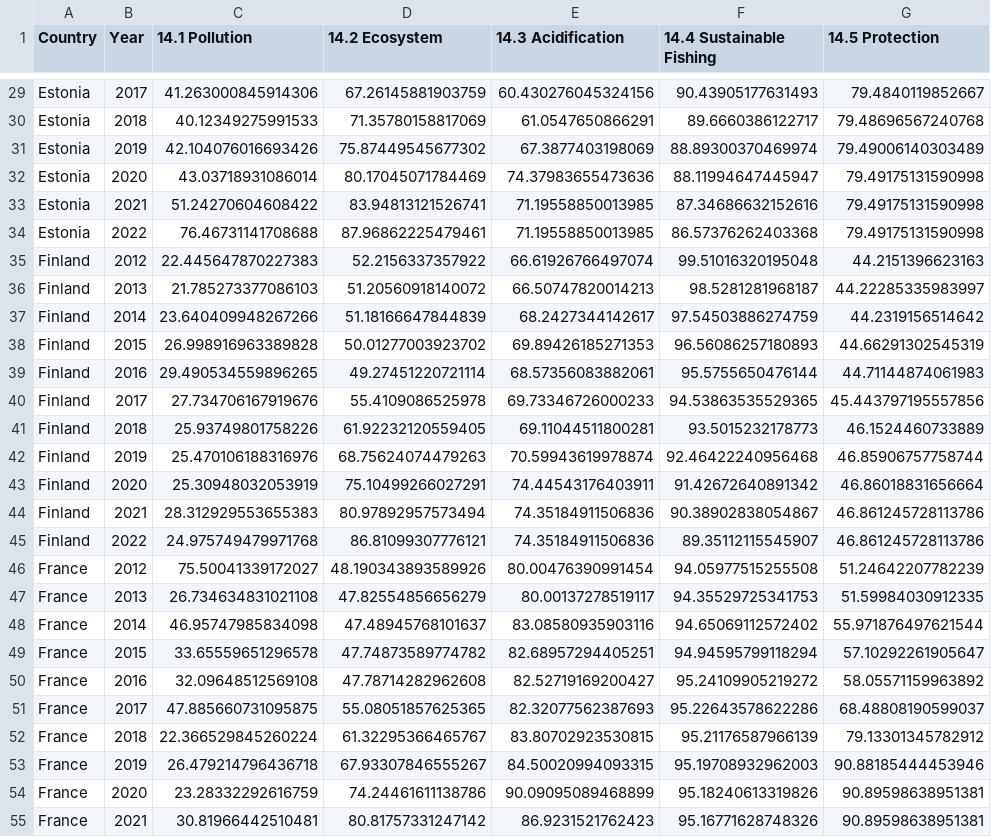
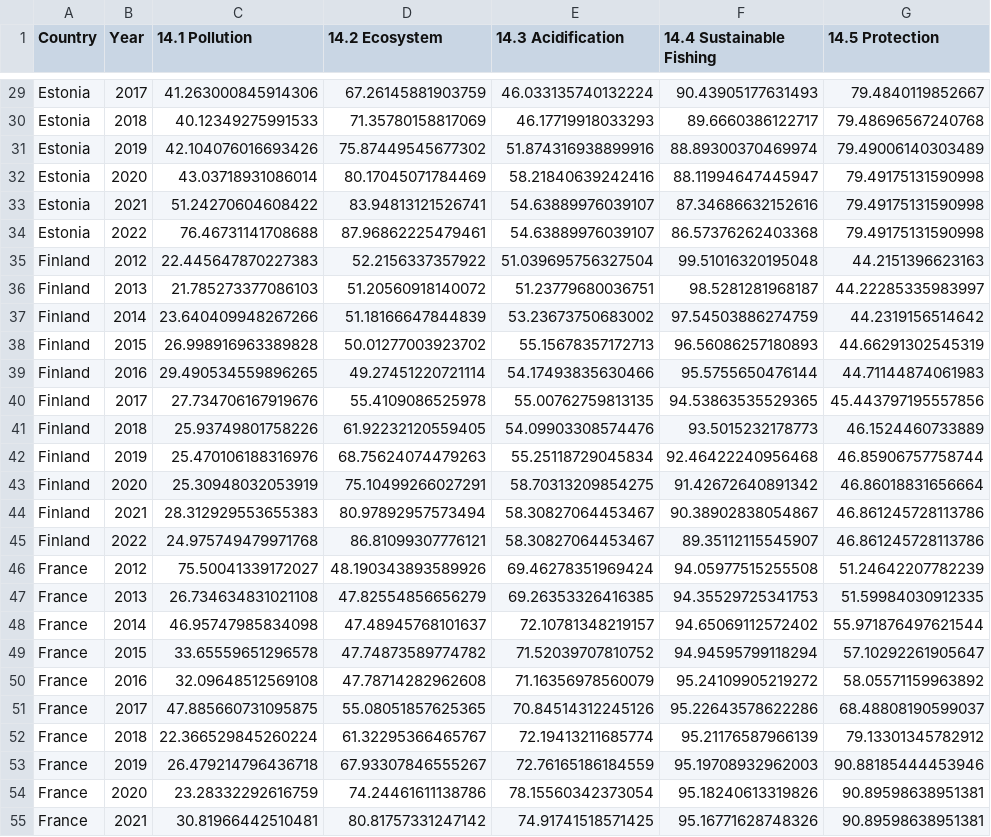
Before and after one commit to isaldiviagonzatti/sdg14, a CSV file: output/data/targetsComposite.csv, drawn as a sheet; only a part is shown, gaps mark what is left out; the diff covers the shown part only; the diff names each change by its address in the sheet, - before the commit and + after, or states it on an @@ line.

```diff
--- a/output/data/targetsComposite.csv
+++ b/output/data/targetsComposite.csv
-E29 (14.3 Acidification): 60.430276045324156
+E29 (14.3 Acidification): 46.033135740132224
-E30 (14.3 Acidification): 61.0547650866291
+E30 (14.3 Acidification): 46.17719918033293
-E31 (14.3 Acidification): 67.3877403198069
+E31 (14.3 Acidification): 51.874316938899916
-E32 (14.3 Acidification): 74.37983655473636
+E32 (14.3 Acidification): 58.21840639242416
-E33:E34 (14.3 Acidification): 71.19558850013985
+E33:E34 (14.3 Acidification): 54.63889976039107
-E35 (14.3 Acidification): 66.61926766497074
+E35 (14.3 Acidification): 51.039695756327504
-E36 (14.3 Acidification): 66.50747820014213
+E36 (14.3 Acidification): 51.23779680036751
-E37 (14.3 Acidification): 68.2427344142617
+E37 (14.3 Acidification): 53.23673750683002
-E38 (14.3 Acidification): 69.89426185271353
+E38 (14.3 Acidification): 55.15678357172713
-E39 (14.3 Acidification): 68.57356083882061
+E39 (14.3 Acidification): 54.17493835630466
-E40 (14.3 Acidification): 69.73346726000233
+E40 (14.3 Acidification): 55.00762759813135
-E41 (14.3 Acidification): 69.11044511800281
+E41 (14.3 Acidification): 54.09903308574476
-E42 (14.3 Acidification): 70.59943619978874
+E42 (14.3 Acidification): 55.25118729045834
-E43 (14.3 Acidification): 74.44543176403911
+E43 (14.3 Acidification): 58.70313209854275
-E44:E45 (14.3 Acidification): 74.35184911506836
+E44:E45 (14.3 Acidification): 58.30827064453467
-E46 (14.3 Acidification): 80.00476390991454
+E46 (14.3 Acidification): 69.46278351969424
-E47 (14.3 Acidification): 80.00137278519117
+E47 (14.3 Acidification): 69.26353326416385
-E48 (14.3 Acidification): 83.08580935903116
+E48 (14.3 Acidification): 72.10781348219157
-E49 (14.3 Acidification): 82.68957294405251
+E49 (14.3 Acidification): 71.52039707810752
-E50 (14.3 Acidification): 82.52719169200427
+E50 (14.3 Acidification): 71.16356978560079
-E51 (14.3 Acidification): 82.32077562387693
+E51 (14.3 Acidification): 70.84514312245126
-E52 (14.3 Acidification): 83.80702923530815
+E52 (14.3 Acidification): 72.19413211685774
-E53 (14.3 Acidification): 84.50020994093315
+E53 (14.3 Acidification): 72.76165186184559
-E54 (14.3 Acidification): 90.09095089468899
+E54 (14.3 Acidification): 78.15560342373054
-E55 (14.3 Acidification): 86.9231521762423
+E55 (14.3 Acidification): 74.91741518571425
```
Also changed, not shown: 138 edited cells elsewhere in this file, output/data/finalData.csv, output/data/indicatorsOriginal.csv, 16 other files.
